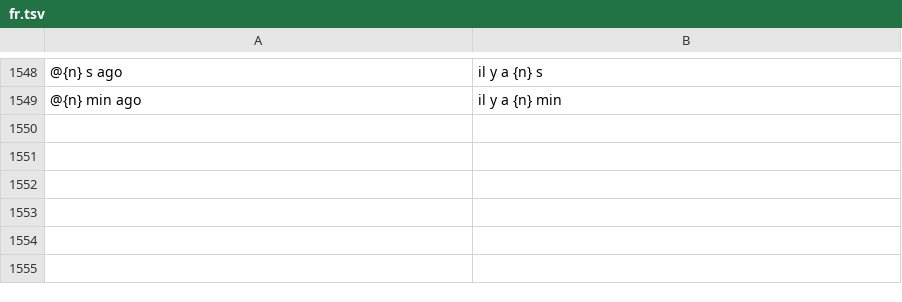
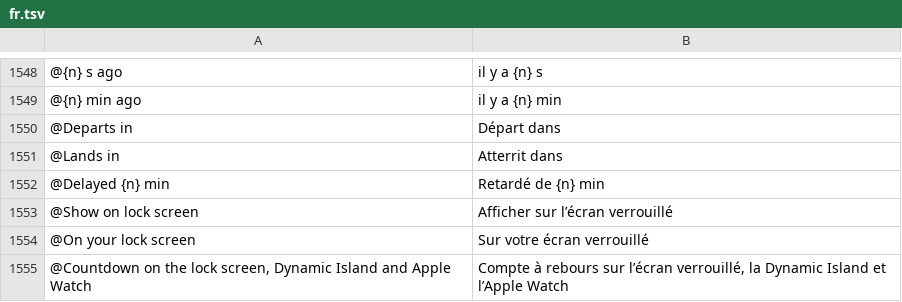
Before and after one commit to Yaniselu/gatemate, a TSV file: i18n-src/fr.tsv, drawn as a sheet; only a part is shown, gaps mark what is left out; the diff names each change by its address in the sheet, - before the commit and + after, or states it on an @@ line.

```diff
--- a/i18n-src/fr.tsv
+++ b/i18n-src/fr.tsv
+row 1550: @Departs in | Départ dans
+row 1551: @Lands in | Atterrit dans
+row 1552: @Delayed {n} min | Retardé de {n} min
+row 1553: @Show on lock screen | Afficher sur l’écran verrouillé
+row 1554: @On your lock screen | Sur votre écran verrouillé
+row 1555: @Countdown on the lock screen, Dynamic Island and Apple Watch | Compte à rebours sur l’écran verrouillé, la Dynamic Island et l’Apple Watch
```
Also changed, not shown: i18n-src/de.tsv, i18n-src/es.tsv, 22 other files.
